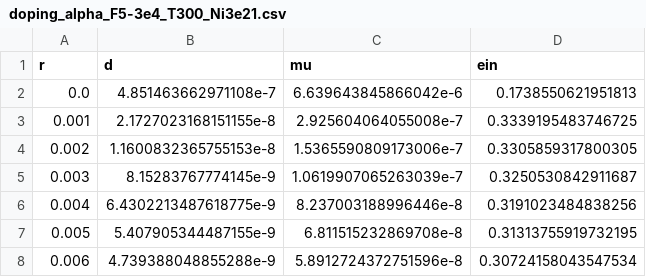
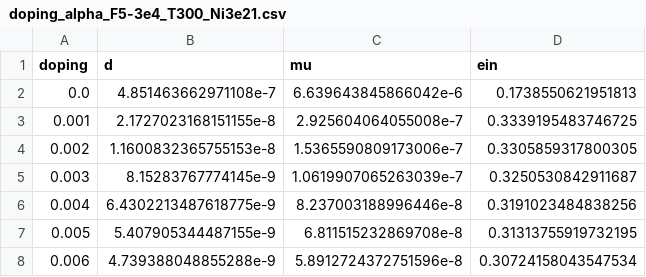
Before and after one commit to lilifaj/Thesis, a CSV file: Conduction/data/doping_alpha_F5-3e4_T300_Ni3e21.csv, drawn as a sheet.

```diff
--- a/Conduction/data/doping_alpha_F5-3e4_T300_Ni3e21.csv
+++ b/Conduction/data/doping_alpha_F5-3e4_T300_Ni3e21.csv
@@ -1,2 +1,2 @@
-r,d,mu,ein
+doping,d,mu,ein
 0.0,4.851463662971108e-7,6.639643845866042e-6,0.1738550621951813
```
Also changed, not shown: Conduction/data/d_alpha_Ni3e21_F5-3e4.csv, Conduction/data/d_pentacene_Ni3e21_F5-3e4.csv, 8 other files.
